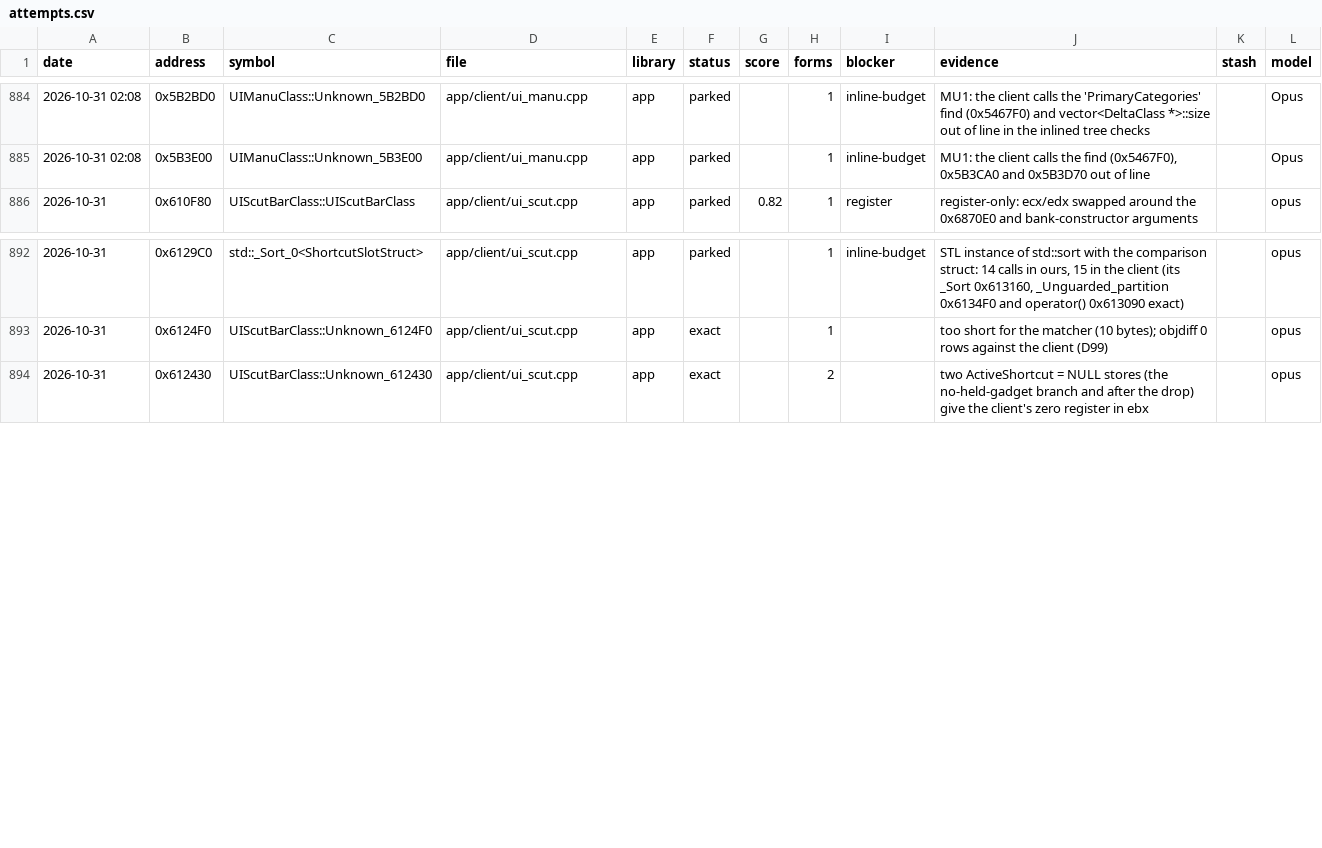
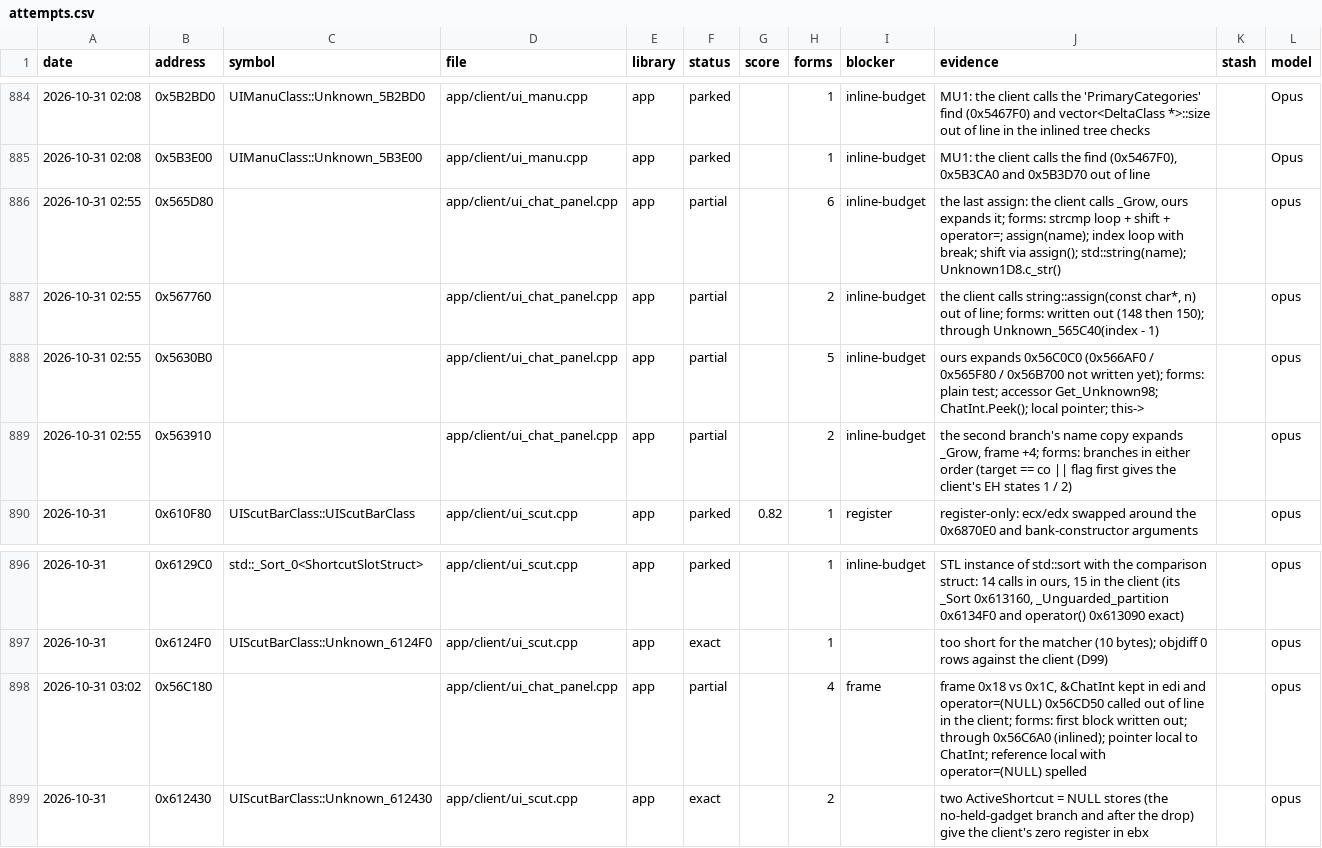
Before and after one commit to Open-EnB/EnB, a CSV file: docs/data/attempts.csv, drawn as a sheet; only a part is shown, gaps mark what is left out; the diff names each change by its address in the sheet, - before the commit and + after, or states it on an @@ line.

```diff
--- a/docs/data/attempts.csv
+++ b/docs/data/attempts.csv
+row 886: 2026-10-31 02:55 | 0x565D80 |  | app/client/ui_chat_panel.cpp | app | partial |  | 6 | inline-budget | the last assign: the client calls _Grow, ours expands it; forms: strcmp loop + shift + operator=; assign(name); index loop with break; shift via assign(); std::string(name); Unknown1D8.c_str() |  | opus
+row 887: 2026-10-31 02:55 | 0x567760 |  | app/client/ui_chat_panel.cpp | app | partial |  | 2 | inline-budget | the client calls string::assign(const char*, n) out of line; forms: written out (148 then 150); through Unknown_565C40(index - 1) |  | opus
+row 888: 2026-10-31 02:55 | 0x5630B0 |  | app/client/ui_chat_panel.cpp | app | partial |  | 5 | inline-budget | ours expands 0x56C0C0 (0x566AF0 / 0x565F80 / 0x56B700 not written yet); forms: plain test; accessor Get_Unknown98; ChatInt.Peek(); local pointer; this-> |  | opus
+row 889: 2026-10-31 02:55 | 0x563910 |  | app/client/ui_chat_panel.cpp | app | partial |  | 2 | inline-budget | the second branch's name copy expands _Grow, frame +4; forms: branches in either order (target == co || flag first gives the client's EH states 1 / 2) |  | opus
+row 898: 2026-10-31 03:02 | 0x56C180 |  | app/client/ui_chat_panel.cpp | app | partial |  | 4 | frame | frame 0x18 vs 0x1C, &ChatInt kept in edi and operator=(NULL) 0x56CD50 called out of line in the client; forms: first block written out; through 0x56C6A0 (inlined); pointer local to ChatInt; reference local with operator=(NULL) spelled |  | opus
```
Also changed, not shown: 6 other files.
